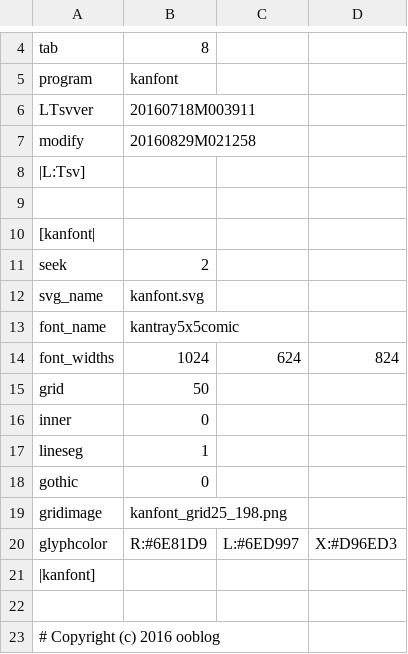
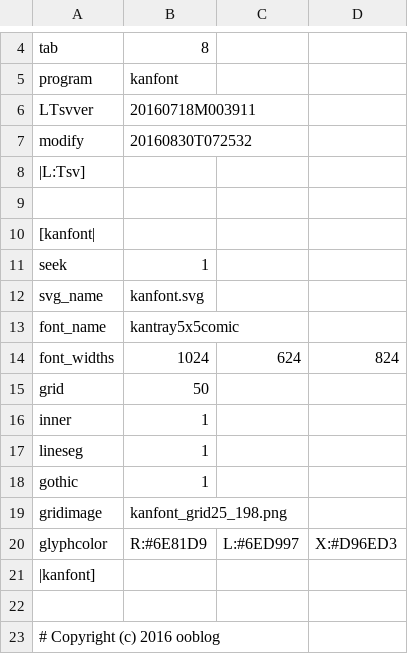
Before and after one commit to ooblog/LTsv10kanedit, a TSV file: kanfont2.tsv, drawn as a sheet; only a part is shown, gaps mark what is left out.

Commit message:
「kanfont2.py」の辞書項目入力欄のGUIパーツ作成中。とりあえずカーソルかぶせると漢直キーボード出現する(入力等はこれから)。

```diff
--- a/kanfont2.tsv
+++ b/kanfont2.tsv
@@ -6,3 +6,3 @@ program	kanfont
 LTsvver	20160718M003911
-modify	20160829M021258
+modify	20160830T072532
 |L:Tsv]
@@ -10,3 +10,3 @@ modify	20160829M021258
 [kanfont|
-seek	2
+seek	1
 svg_name	kanfont.svg
@@ -15,5 +15,5 @@ font_widths	1024	624	824
 grid	50
-inner	0
+inner	1
 lineseg	1
-gothic	0
+gothic	1
 gridimage	kanfont_grid25_198.png
```
Also changed, not shown: LTsv/kanglyph.tsv, kanfont1.tsv, 3 other files.
